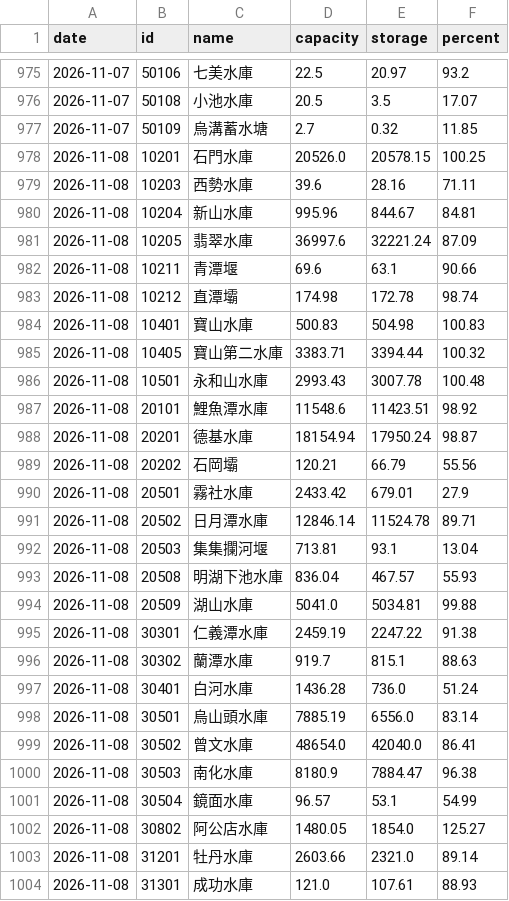
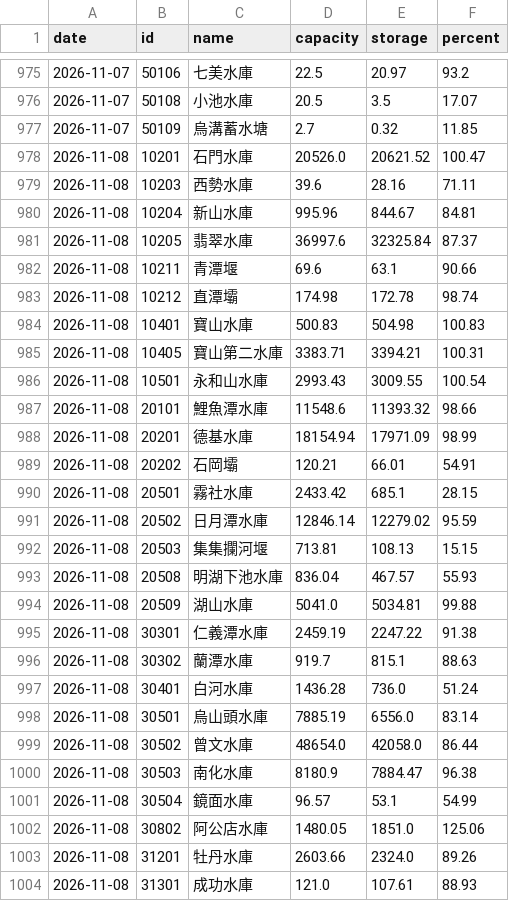
Before and after one commit to twranger-glitch/geo-taiwan, a CSV file: data/reservoirs/daily.csv, drawn as a sheet; only a part is shown, gaps mark what is left out.

```diff
--- a/data/reservoirs/daily.csv
+++ b/data/reservoirs/daily.csv
@@ -977,6 +977,6 @@ date,id,name,capacity,storage,percent
 2026-11-07,50109,烏溝蓄水塘,2.7,0.32,11.85
-2026-11-08,10201,石門水庫,20526.0,20578.15,100.25
+2026-11-08,10201,石門水庫,20526.0,20621.52,100.47
 2026-11-08,10203,西勢水庫,39.6,28.16,71.11
 2026-11-08,10204,新山水庫,995.96,844.67,84.81
-2026-11-08,10205,翡翠水庫,36997.6,32221.24,87.09
+2026-11-08,10205,翡翠水庫,36997.6,32325.84,87.37
 2026-11-08,10211,青潭堰,69.6,63.1,90.66
@@ -984,10 +984,10 @@ date,id,name,capacity,storage,percent
 2026-11-08,10401,寶山水庫,500.83,504.98,100.83
-2026-11-08,10405,寶山第二水庫,3383.71,3394.44,100.32
-2026-11-08,10501,永和山水庫,2993.43,3007.78,100.48
-2026-11-08,20101,鯉魚潭水庫,11548.6,11423.51,98.92
-2026-11-08,20201,德基水庫,18154.94,17950.24,98.87
-2026-11-08,20202,石岡壩,120.21,66.79,55.56
-2026-11-08,20501,霧社水庫,2433.42,679.01,27.9
-2026-11-08,20502,日月潭水庫,12846.14,11524.78,89.71
-2026-11-08,20503,集集攔河堰,713.81,93.1,13.04
+2026-11-08,10405,寶山第二水庫,3383.71,3394.21,100.31
+2026-11-08,10501,永和山水庫,2993.43,3009.55,100.54
+2026-11-08,20101,鯉魚潭水庫,11548.6,11393.32,98.66
+2026-11-08,20201,德基水庫,18154.94,17971.09,98.99
+2026-11-08,20202,石岡壩,120.21,66.01,54.91
+2026-11-08,20501,霧社水庫,2433.42,685.1,28.15
+2026-11-08,20502,日月潭水庫,12846.14,12279.02,95.59
+2026-11-08,20503,集集攔河堰,713.81,108.13,15.15
 2026-11-08,20508,明湖下池水庫,836.04,467.57,55.93
@@ -998,7 +998,7 @@ date,id,name,capacity,storage,percent
 2026-11-08,30501,烏山頭水庫,7885.19,6556.0,83.14
-2026-11-08,30502,曾文水庫,48654.0,42040.0,86.41
+2026-11-08,30502,曾文水庫,48654.0,42058.0,86.44
 2026-11-08,30503,南化水庫,8180.9,7884.47,96.38
 2026-11-08,30504,鏡面水庫,96.57,53.1,54.99
-2026-11-08,30802,阿公店水庫,1480.05,1854.0,125.27
-2026-11-08,31201,牡丹水庫,2603.66,2321.0,89.14
+2026-11-08,30802,阿公店水庫,1480.05,1851.0,125.06
+2026-11-08,31201,牡丹水庫,2603.66,2324.0,89.26
 2026-11-08,31301,成功水庫,121.0,107.61,88.93
```
Also changed, not shown: data/reservoirs/hourly.csv, 1 other file.
